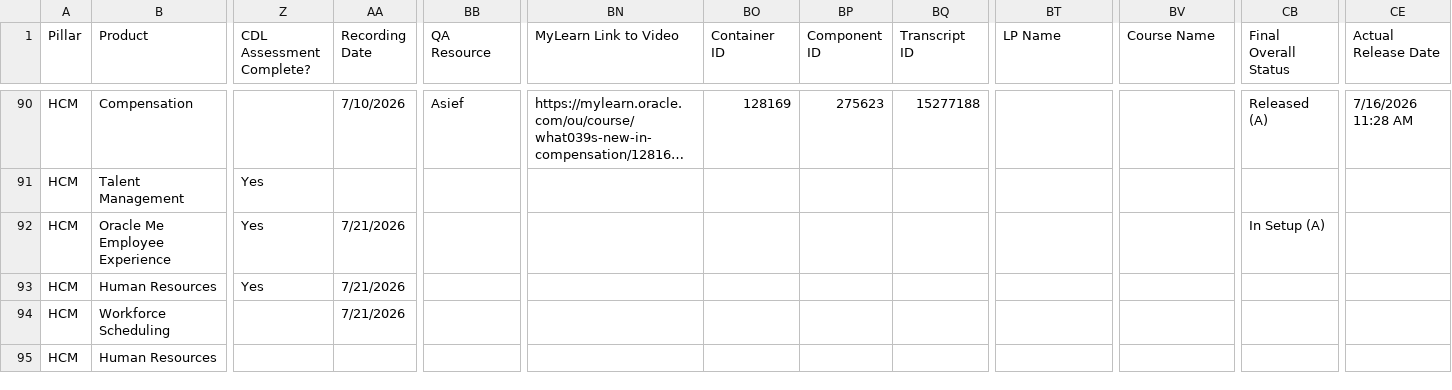
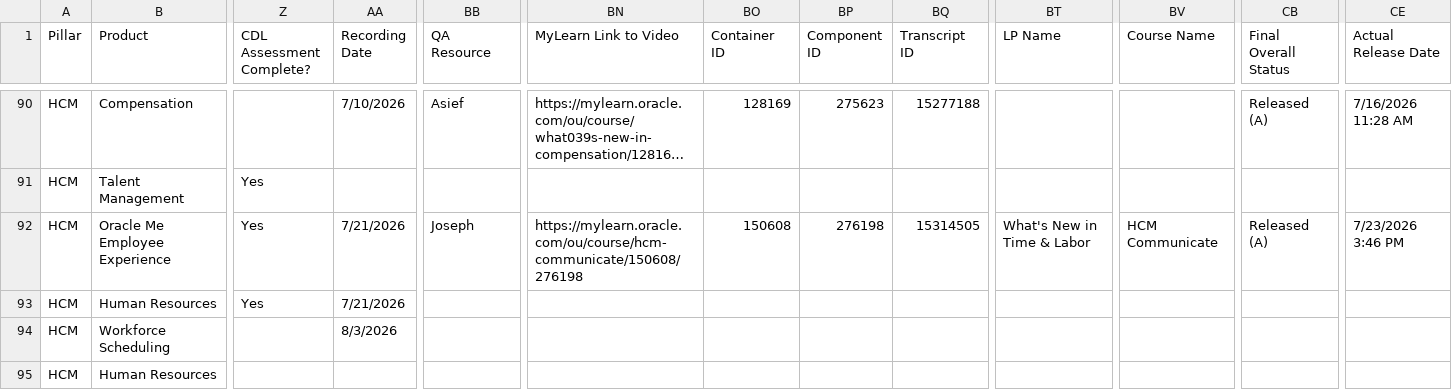
Before and after one commit to pavithraguruprasadb-maker/26C-New-Features-Dashboard, a CSV file: HCM 26C New Features.csv, drawn as a sheet; only a part is shown, gaps mark what is left out; long unchanged cells end in …; the diff covers the shown part only; the diff names each change by its address in the sheet, - before the commit and + after, or states it on an @@ line.

```diff
--- a/HCM 26C New Features.csv
+++ b/HCM 26C New Features.csv
-BB92 (QA Resource): (empty)
+BB92 (QA Resource): Joseph
-BN92 (MyLearn Link to Video): (empty)
+BN92 (MyLearn Link to Video): https://mylearn.oracle.com/ou/course/hcm-communicate/150608/276198
-BO92 (Container ID): (empty)
+BO92 (Container ID): 150608
-BP92 (Component ID): (empty)
+BP92 (Component ID): 276198
-BQ92 (Transcript ID): (empty)
+BQ92 (Transcript ID): 15314505
-BT92 (LP Name): (empty)
+BT92 (LP Name): What's New in Time & Labor
-BV92 (Course Name): (empty)
+BV92 (Course Name): HCM Communicate
-CB92 (Final Overall Status): In Setup (A)
+CB92 (Final Overall Status): Released (A)
-CE92 (Actual Release Date): (empty)
+CE92 (Actual Release Date): 7/23/2026 3:46 PM
-AA94 (Recording Date): 7/21/2026
+AA94 (Recording Date): 8/3/2026
```
Also changed, not shown: 75 edited cells elsewhere in this file.
